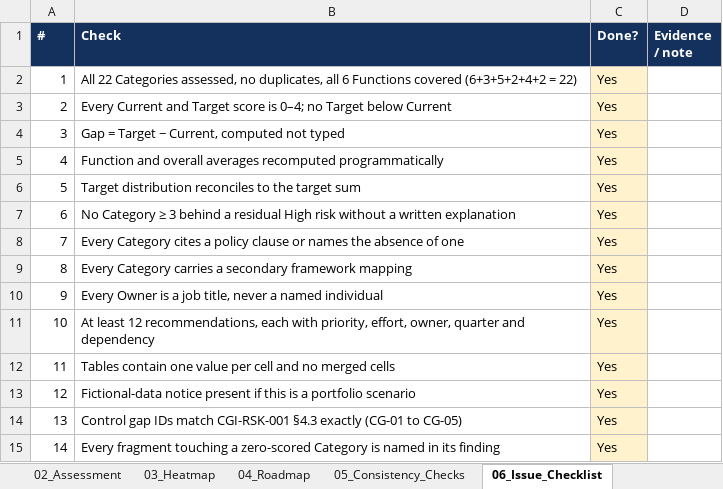
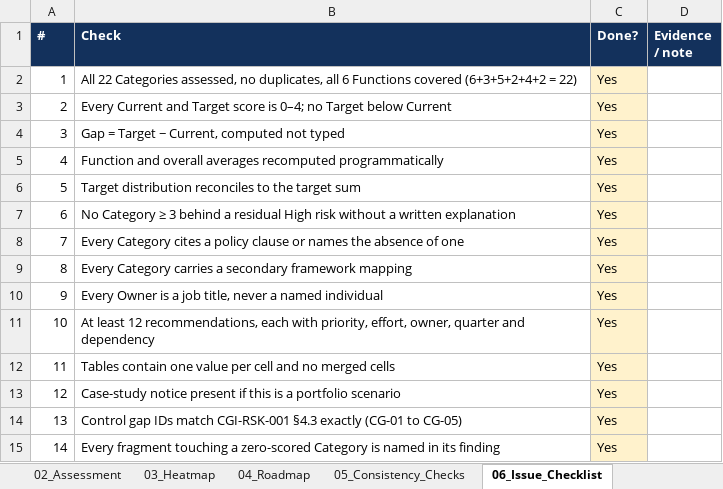
Before and after one commit to lushegun/Cypher-Group-Inc-grc-portfolio, an Excel workbook: 03-nist-csf-gap-assessment/03-nist-csf-gap-assessment.xlsx, sheet 06_Issue_Checklist, drawn as a sheet; values as stored, in another font and other column widths than the file's, no borders; conditional formats not drawn; the diff names each change by its address in the sheet, - before the commit and + after, or states it on an @@ line.

Commit message:
Relabel projects
Relabel projects 01-04 as a simulated case study; fix Project 02 workbook and data folder

```diff
--- a/03-nist-csf-gap-assessment/03-nist-csf-gap-assessment.xlsx (sheet 06_Issue_Checklist)
+++ b/03-nist-csf-gap-assessment/03-nist-csf-gap-assessment.xlsx (sheet 06_Issue_Checklist)
-B13 (Check): Fictional-data notice present…
+B13 (Check): Case-study notice present…
```
Also changed, not shown: sheet 04_Roadmap, sheet 00_README, sheet 02_Assessment, charts or pictures, 01-security-policy-pack/01-policy-signoff-tracker.xlsx, 04-vendor-risk-management/04-vendor-risk-programme.xlsx, 29 other files.
